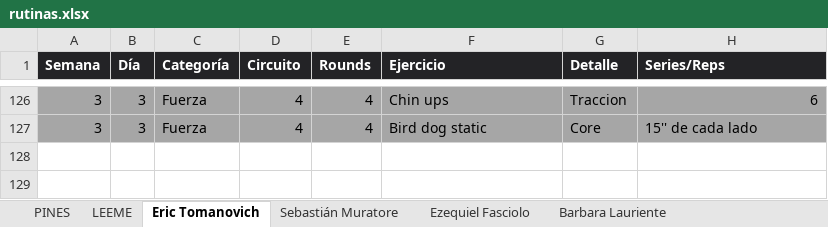
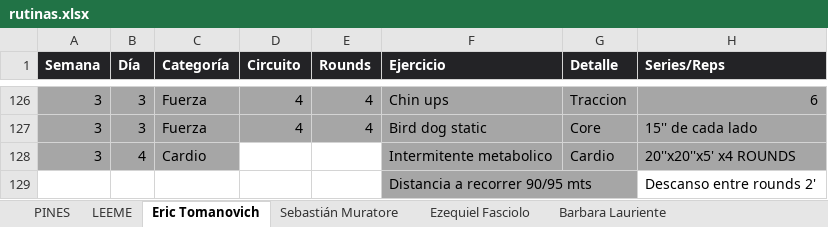
Before and after one commit to erictomanovich-web/profe.eric.app, an Excel workbook: pwa/rutinas.xlsx, sheet Eric Tomanovich, drawn as a sheet; only a part is shown, gaps mark what is left out; values as stored, in another font and other column widths than the file's, no borders; the diff names each change by its address in the sheet, - before the commit and + after, or states it on an @@ line.

```diff
--- a/pwa/rutinas.xlsx (sheet Eric Tomanovich)
+++ b/pwa/rutinas.xlsx (sheet Eric Tomanovich)
+row 128: 3 | 4 | Cardio |  |  | Intermitente metabolico | Cardio | 20''x20''x5' x4 ROUNDS
+row 129:  |  |  |  |  | Distancia a recorrer 90/95 mts |  | Descanso entre rounds 2'
```
Also changed, not shown: sheet Candela Stamadianos, sheet Germán Muratore.
